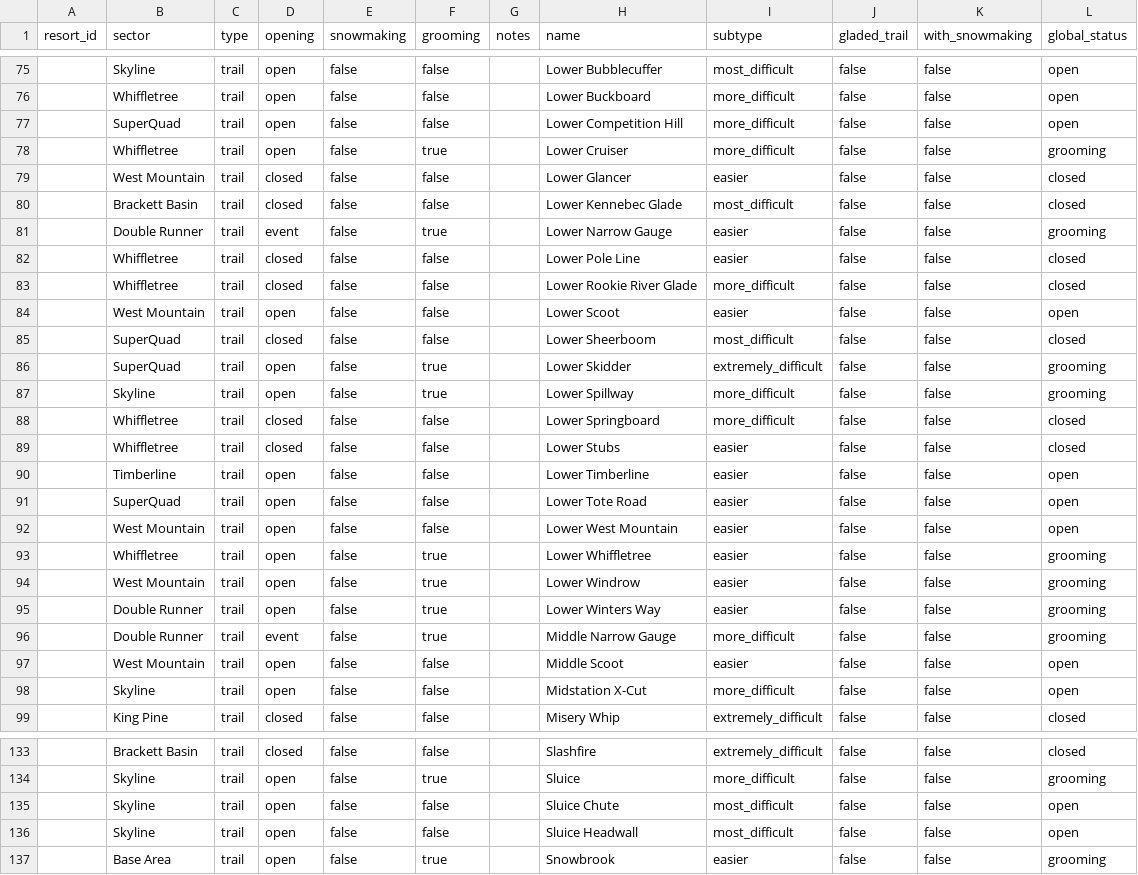
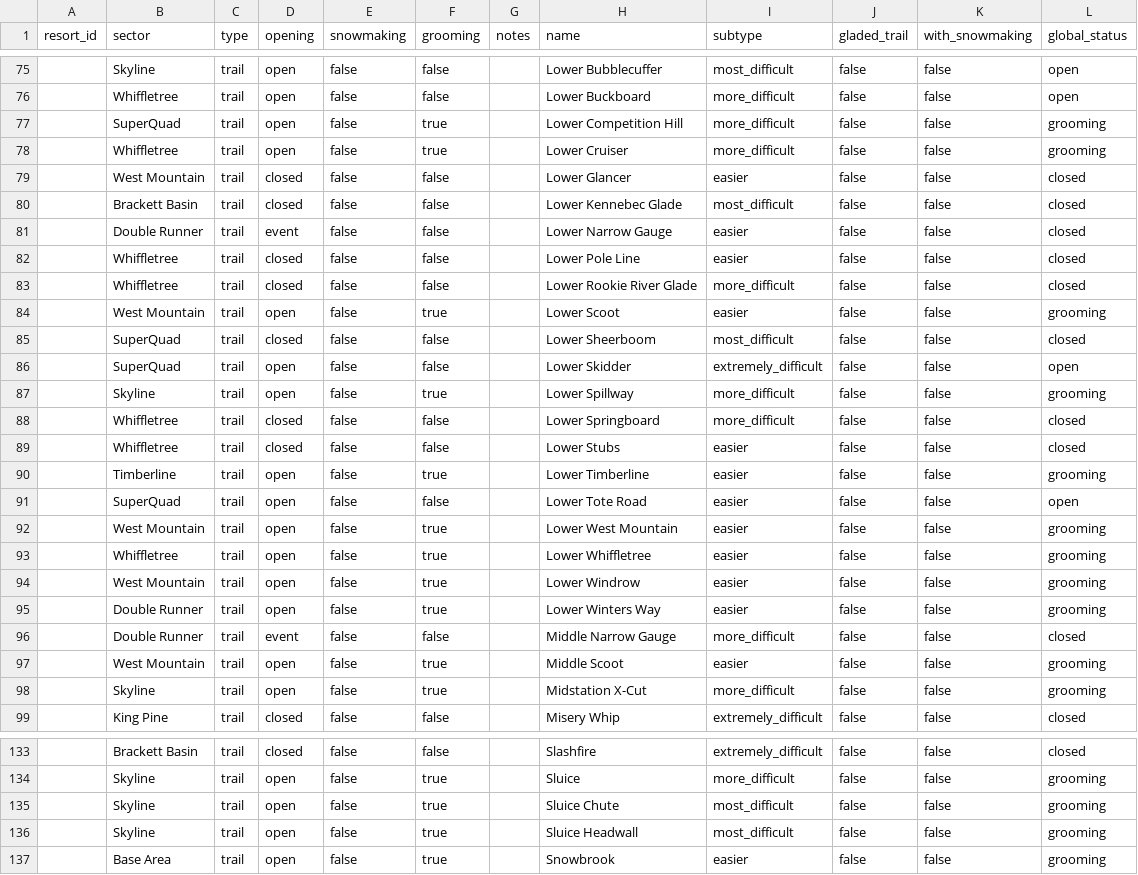
Before and after one commit to abkfenris/sugarloaf, a CSV file: trails.csv, drawn as a sheet; only a part is shown, gaps mark what is left out; the diff covers the shown part only.

```diff
--- a/trails.csv
+++ b/trails.csv
@@ -76,3 +76,3 @@ resort_id,sector,type,opening,snowmaking,grooming,notes,name,subtype,gladed_trai
 ,Whiffletree,trail,open,false,false,,Lower Buckboard,more_difficult,false,false,open
-,SuperQuad,trail,open,false,false,,Lower Competition Hill,more_difficult,false,false,open
+,SuperQuad,trail,open,false,true,,Lower Competition Hill,more_difficult,false,false,grooming
 ,Whiffletree,trail,open,false,true,,Lower Cruiser,more_difficult,false,false,grooming
@@ -80,8 +80,8 @@ resort_id,sector,type,opening,snowmaking,grooming,notes,name,subtype,gladed_trai
 ,Brackett Basin,trail,closed,false,false,,Lower Kennebec Glade,most_difficult,false,false,closed
-,Double Runner,trail,event,false,true,,Lower Narrow Gauge,easier,false,false,grooming
+,Double Runner,trail,event,false,false,,Lower Narrow Gauge,easier,false,false,closed
 ,Whiffletree,trail,closed,false,false,,Lower Pole Line,easier,false,false,closed
 ,Whiffletree,trail,closed,false,false,,Lower Rookie River Glade,more_difficult,false,false,closed
-,West Mountain,trail,open,false,false,,Lower Scoot,easier,false,false,open
+,West Mountain,trail,open,false,true,,Lower Scoot,easier,false,false,grooming
 ,SuperQuad,trail,closed,false,false,,Lower Sheerboom,most_difficult,false,false,closed
-,SuperQuad,trail,open,false,true,,Lower Skidder,extremely_difficult,false,false,grooming
+,SuperQuad,trail,open,false,false,,Lower Skidder,extremely_difficult,false,false,open
 ,Skyline,trail,open,false,true,,Lower Spillway,more_difficult,false,false,grooming
@@ -89,5 +89,5 @@ resort_id,sector,type,opening,snowmaking,grooming,notes,name,subtype,gladed_trai
 ,Whiffletree,trail,closed,false,false,,Lower Stubs,easier,false,false,closed
-,Timberline,trail,open,false,false,,Lower Timberline,easier,false,false,open
+,Timberline,trail,open,false,true,,Lower Timberline,easier,false,false,grooming
 ,SuperQuad,trail,open,false,false,,Lower Tote Road,easier,false,false,open
-,West Mountain,trail,open,false,false,,Lower West Mountain,easier,false,false,open
+,West Mountain,trail,open,false,true,,Lower West Mountain,easier,false,false,grooming
 ,Whiffletree,trail,open,false,true,,Lower Whiffletree,easier,false,false,grooming
@@ -95,5 +95,5 @@ resort_id,sector,type,opening,snowmaking,grooming,notes,name,subtype,gladed_trai
 ,Double Runner,trail,open,false,true,,Lower Winters Way,easier,false,false,grooming
-,Double Runner,trail,event,false,true,,Middle Narrow Gauge,more_difficult,false,false,grooming
-,West Mountain,trail,open,false,false,,Middle Scoot,easier,false,false,open
-,Skyline,trail,open,false,false,,Midstation X-Cut,more_difficult,false,false,open
+,Double Runner,trail,event,false,false,,Middle Narrow Gauge,more_difficult,false,false,closed
+,West Mountain,trail,open,false,true,,Middle Scoot,easier,false,false,grooming
+,Skyline,trail,open,false,true,,Midstation X-Cut,more_difficult,false,false,grooming
 ,King Pine,trail,closed,false,false,,Misery Whip,extremely_difficult,false,false,closed
@@ -134,4 +134,4 @@ resort_id,sector,type,opening,snowmaking,grooming,notes,name,subtype,gladed_trai
 ,Skyline,trail,open,false,true,,Sluice,more_difficult,false,false,grooming
-,Skyline,trail,open,false,false,,Sluice Chute,most_difficult,false,false,open
-,Skyline,trail,open,false,false,,Sluice Headwall,most_difficult,false,false,open
+,Skyline,trail,open,false,true,,Sluice Chute,most_difficult,false,false,grooming
+,Skyline,trail,open,false,true,,Sluice Headwall,most_difficult,false,false,grooming
 ,Base Area,trail,open,false,true,,Snowbrook,easier,false,false,grooming
```
Also changed, not shown: 29 edited cells elsewhere in this file, lifts.csv, 1 other file.
